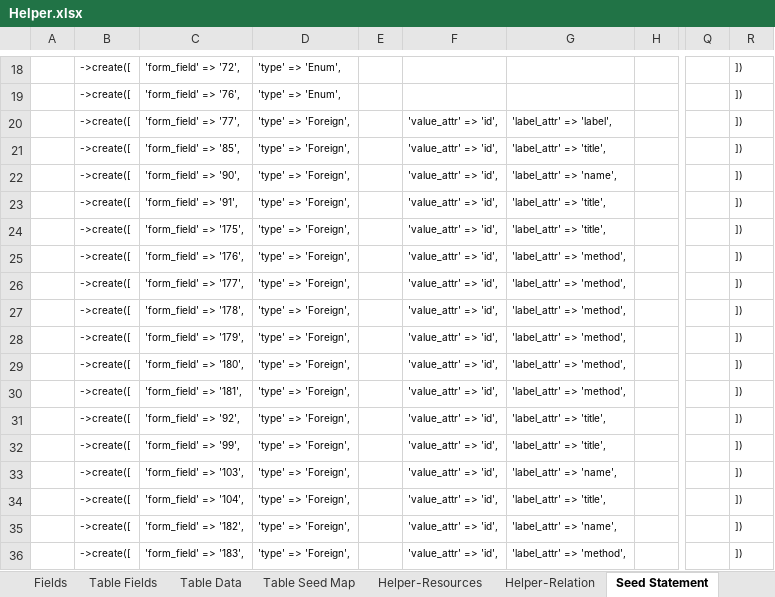
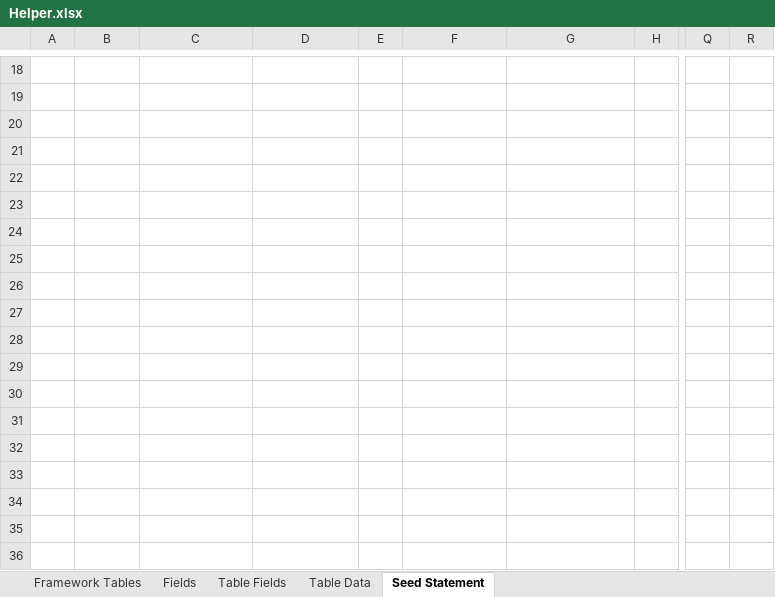
Before and after one commit to MilestoneInnovativeTechnologies/Appframe, an Excel workbook: Helper.xlsx, sheet Seed Statement, drawn as a sheet; only a part is shown, gaps mark what is left out; values as stored, in another font and other column widths than the file's, no borders; the diff covers the shown part only; the diff names each change by its address in the sheet, - before the commit and + after, or states it on an @@ line.

Commit message:
Form, New Form is made collection form with Fields as collection

```diff
--- a/Helper.xlsx (sheet Seed Statement)
+++ b/Helper.xlsx (sheet Seed Statement)
@@ sheet tab hidden: Table Seed Map @@
@@ sheet tab hidden: Helper-Resources @@
@@ sheet tab hidden: Helper-Relation @@
-B18:B36: ->create([
+B18:B36: (empty)
-C18: 'form_field' => '72',
+C18: (empty)
-D18:D19: 'type' => 'Enum',
+D18:D19: (empty)
-R18:R36: ])
+R18:R36: (empty)
-C19: 'form_field' => '76',
+C19: (empty)
-C20: 'form_field' => '77',
+C20: (empty)
-D20:D36: 'type' => 'Foreign',
+D20:D36: (empty)
-F20:F36: 'value_attr' => 'id',
+F20:F36: (empty)
-G20: 'label_attr' => 'label',
+G20: (empty)
-C21: 'form_field' => '85',
+C21: (empty)
-G21: 'label_attr' => 'title',
+G21: (empty)
-C22: 'form_field' => '90',
+C22: (empty)
-G22: 'label_attr' => 'name',
+G22: (empty)
-C23: 'form_field' => '91',
+C23: (empty)
-G23:G24: 'label_attr' => 'title',
+G23:G24: (empty)
-C24: 'form_field' => '175',
+C24: (empty)
-C25: 'form_field' => '176',
+C25: (empty)
-G25:G30: 'label_attr' => 'method',
+G25:G30: (empty)
-C26: 'form_field' => '177',
+C26: (empty)
-C27: 'form_field' => '178',
+C27: (empty)
-C28: 'form_field' => '179',
+C28: (empty)
-C29: 'form_field' => '180',
+C29: (empty)
-C30: 'form_field' => '181',
+C30: (empty)
-C31: 'form_field' => '92',
+C31: (empty)
-G31:G32: 'label_attr' => 'title',
+G31:G32: (empty)
-C32: 'form_field' => '99',
+C32: (empty)
-C33: 'form_field' => '103',
+C33: (empty)
-G33: 'label_attr' => 'name',
+G33: (empty)
-C34: 'form_field' => '104',
+C34: (empty)
-G34: 'label_attr' => 'title',
+G34: (empty)
-C35: 'form_field' => '182',
+C35: (empty)
-G35: 'label_attr' => 'name',
+G35: (empty)
-C36: 'form_field' => '183',
+C36: (empty)
-G36: 'label_attr' => 'method',
+G36: (empty)
```
Also changed, not shown: 272 edited cells elsewhere in this sheet, sheet Table Fields, sheet Table Data, formulas that keep their value, hidden cells, 3 other files.
